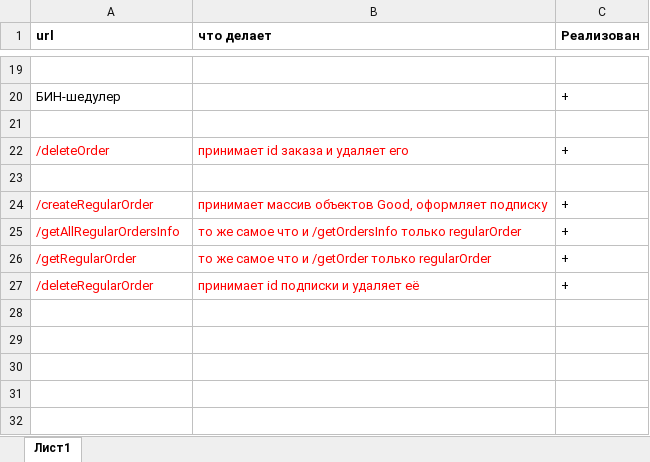
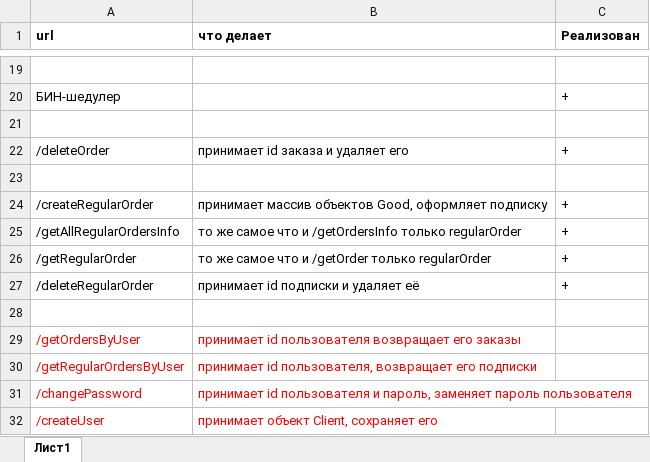
Before and after one commit to Wise123/NetworkEconomy, an Excel workbook: EconomicServlet/url.xlsx, sheet Лист1, drawn as a sheet; only a part is shown, gaps mark what is left out; values as stored, in another font and other column widths than the file's, no borders; the diff names each change by its address in the sheet, - before the commit and + after, or states it on an @@ line.

```diff
--- a/EconomicServlet/url.xlsx (sheet Лист1)
+++ b/EconomicServlet/url.xlsx (sheet Лист1)
-A22:B22 text colour: #FF0000
+A22:B22 text colour: black
-A24:B27 text colour: #FF0000
+A24:B27 text colour: black
+row 28: (empty)
+row 29: /getOrdersByUser | принимает id пользователя возвращает его заказы
+row 30: /getRegularOrdersByUser | принимает id пользователя, возвращает его подписки
+row 31: /changePassword | принимает id пользователя и пароль, заменяет пароль пользователя
+row 32: /createUser | принимает объект Client, сохраняет его
```
Also changed, not shown: 10 other files.
